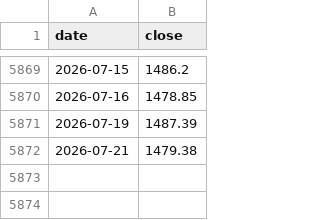
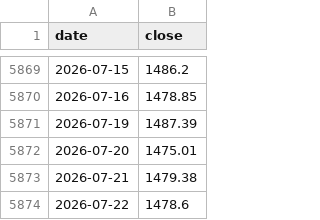
Before and after one commit to hansol-star/-, a CSV file: data/history/KRW_X.csv, drawn as a sheet; only a part is shown, gaps mark what is left out; the diff names each change by its address in the sheet, - before the commit and + after, or states it on an @@ line.

```diff
--- a/data/history/KRW_X.csv
+++ b/data/history/KRW_X.csv
+row 5872: 2026-07-20 | 1475.01
+row 5874: 2026-07-22 | 1478.6
```
Also changed, not shown: data/history/000001.SS.csv, data/history/000660.KS.csv, 34 other files.
